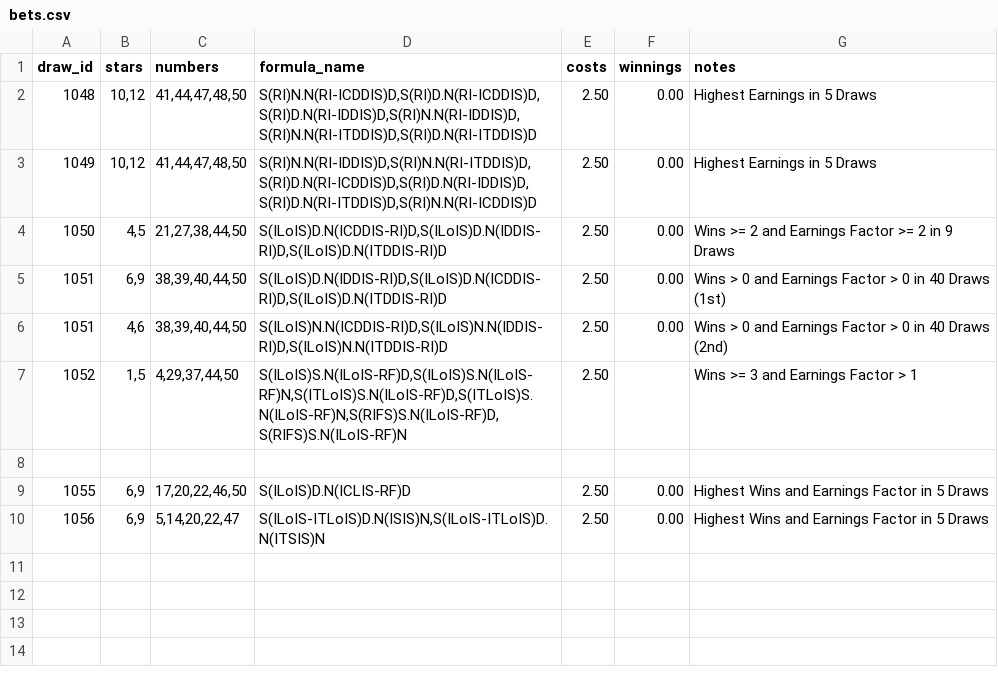
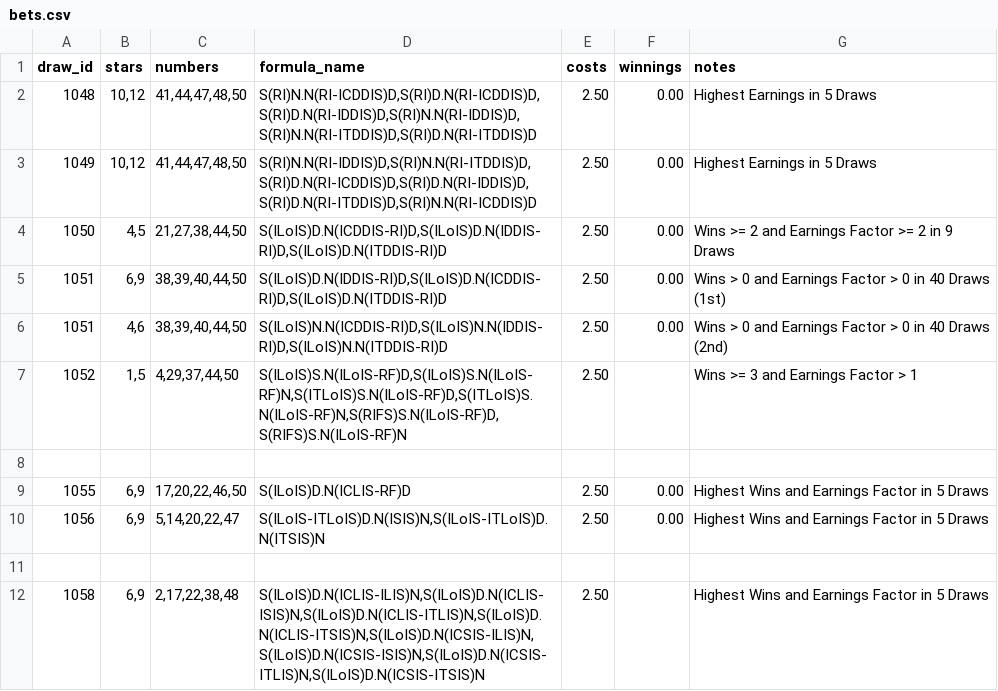
Before and after one commit to andremanuelbarbosa/euromillions-predictor, a CSV file: src/main/resources/bets.csv, drawn as a sheet.

```diff
--- a/src/main/resources/bets.csv
+++ b/src/main/resources/bets.csv
@@ -10 +10,3 @@ draw_id,stars,numbers,formula_name,costs,winnings,notes
 1056,"6,9","5,14,20,22,47","S(ILoIS-ITLoIS)D.N(ISIS)N,S(ILoIS-ITLoIS)D.N(ITSIS)N",2.50,0.00,Highest Wins and Earnings Factor in 5 Draws
+
+1058,"6,9","2,17,22,38,48","S(ILoIS)D.N(ICLIS-ILIS)N,S(ILoIS)D.N(ICLIS-ISIS)N,S(ILoIS)D.N(ICLIS-ITLIS)N,S(ILoIS)D.N(ICLIS-ITSIS)N,S(ILoIS)D.N(ICSIS-ILIS)N,S(ILoIS)D.N(ICSIS-ISIS)N,S(ILoIS)D.N(ICSIS-ITLIS)N,S(ILoIS)D.N(ICSIS-ITSIS)N",2.50,,Highest Wins and Earnings Factor in 5 Draws
```
Also changed, not shown: 10 other files.
